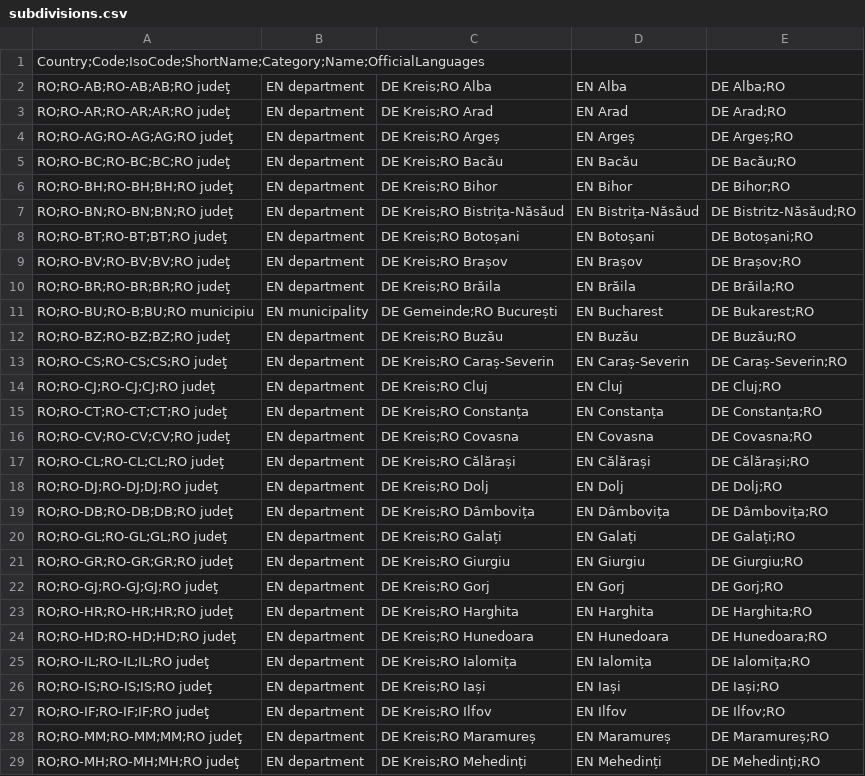
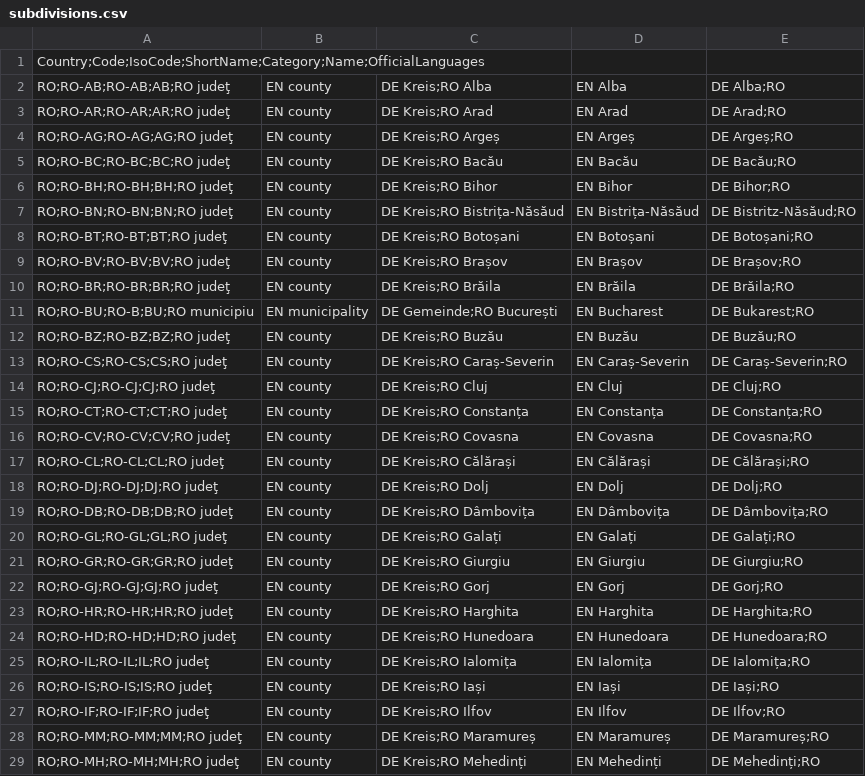
Before and after one commit to openpotato/openholidaysapi.data, a CSV file: src/ro/subdivisions.csv, drawn as a sheet; only a part is shown; the diff covers the shown part only.

Commit message:
fix en translation for romanian subdivisions

```diff
--- a/src/ro/subdivisions.csv
+++ b/src/ro/subdivisions.csv
@@ -1,29 +1,29 @@
 Country;Code;IsoCode;ShortName;Category;Name;OfficialLanguages
-RO;RO-AB;RO-AB;AB;RO judeţ,EN department,DE Kreis;RO Alba,EN Alba,DE Alba;RO
-RO;RO-AR;RO-AR;AR;RO judeţ,EN department,DE Kreis;RO Arad,EN Arad,DE Arad;RO
-RO;RO-AG;RO-AG;AG;RO judeţ,EN department,DE Kreis;RO Argeș,EN Argeș,DE Argeș;RO
-RO;RO-BC;RO-BC;BC;RO judeţ,EN department,DE Kreis;RO Bacău,EN Bacău,DE Bacău;RO
-RO;RO-BH;RO-BH;BH;RO judeţ,EN department,DE Kreis;RO Bihor,EN Bihor,DE Bihor;RO
-RO;RO-BN;RO-BN;BN;RO judeţ,EN department,DE Kreis;RO Bistrița-Năsăud,EN Bistrița-Năsăud,DE Bistritz-Năsăud;RO
-RO;RO-BT;RO-BT;BT;RO judeţ,EN department,DE Kreis;RO Botoșani,EN Botoșani,DE Botoșani;RO
-RO;RO-BV;RO-BV;BV;RO judeţ,EN department,DE Kreis;RO Brașov,EN Brașov,DE Brașov;RO
-RO;RO-BR;RO-BR;BR;RO judeţ,EN department,DE Kreis;RO Brăila,EN Brăila,DE Brăila;RO
+RO;RO-AB;RO-AB;AB;RO judeţ,EN county,DE Kreis;RO Alba,EN Alba,DE Alba;RO
+RO;RO-AR;RO-AR;AR;RO judeţ,EN county,DE Kreis;RO Arad,EN Arad,DE Arad;RO
+RO;RO-AG;RO-AG;AG;RO judeţ,EN county,DE Kreis;RO Argeș,EN Argeș,DE Argeș;RO
+RO;RO-BC;RO-BC;BC;RO judeţ,EN county,DE Kreis;RO Bacău,EN Bacău,DE Bacău;RO
+RO;RO-BH;RO-BH;BH;RO judeţ,EN county,DE Kreis;RO Bihor,EN Bihor,DE Bihor;RO
+RO;RO-BN;RO-BN;BN;RO judeţ,EN county,DE Kreis;RO Bistrița-Năsăud,EN Bistrița-Năsăud,DE Bistritz-Năsăud;RO
+RO;RO-BT;RO-BT;BT;RO judeţ,EN county,DE Kreis;RO Botoșani,EN Botoșani,DE Botoșani;RO
+RO;RO-BV;RO-BV;BV;RO judeţ,EN county,DE Kreis;RO Brașov,EN Brașov,DE Brașov;RO
+RO;RO-BR;RO-BR;BR;RO judeţ,EN county,DE Kreis;RO Brăila,EN Brăila,DE Brăila;RO
 RO;RO-BU;RO-B;BU;RO municipiu,EN municipality,DE Gemeinde;RO București,EN Bucharest,DE Bukarest;RO
-RO;RO-BZ;RO-BZ;BZ;RO judeţ,EN department,DE Kreis;RO Buzău,EN Buzău,DE Buzău;RO
-RO;RO-CS;RO-CS;CS;RO judeţ,EN department,DE Kreis;RO Caraș-Severin,EN Caraș-Severin,DE Caraș-Severin;RO
-RO;RO-CJ;RO-CJ;CJ;RO judeţ,EN department,DE Kreis;RO Cluj,EN Cluj,DE Cluj;RO
-RO;RO-CT;RO-CT;CT;RO judeţ,EN department,DE Kreis;RO Constanța,EN Constanța,DE Constanța;RO
-RO;RO-CV;RO-CV;CV;RO judeţ,EN department,DE Kreis;RO Covasna,EN Covasna,DE Covasna;RO
-RO;RO-CL;RO-CL;CL;RO judeţ,EN department,DE Kreis;RO Călărași,EN Călărași,DE Călărași;RO
-RO;RO-DJ;RO-DJ;DJ;RO judeţ,EN department,DE Kreis;RO Dolj,EN Dolj,DE Dolj;RO
-RO;RO-DB;RO-DB;DB;RO judeţ,EN department,DE Kreis;RO Dâmbovița,EN Dâmbovița,DE Dâmbovița;RO
-RO;RO-GL;RO-GL;GL;RO judeţ,EN department,DE Kreis;RO Galați,EN Galați,DE Galați;RO
-RO;RO-GR;RO-GR;GR;RO judeţ,EN department,DE Kreis;RO Giurgiu,EN Giurgiu,DE Giurgiu;RO
-RO;RO-GJ;RO-GJ;GJ;RO judeţ,EN department,DE Kreis;RO Gorj,EN Gorj,DE Gorj;RO
-RO;RO-HR;RO-HR;HR;RO judeţ,EN department,DE Kreis;RO Harghita,EN Harghita,DE Harghita;RO
-RO;RO-HD;RO-HD;HD;RO judeţ,EN department,DE Kreis;RO Hunedoara,EN Hunedoara,DE Hunedoara;RO
-RO;RO-IL;RO-IL;IL;RO judeţ,EN department,DE Kreis;RO Ialomița,EN Ialomița,DE Ialomița;RO
-RO;RO-IS;RO-IS;IS;RO judeţ,EN department,DE Kreis;RO Iași,EN Iași,DE Iași;RO
-RO;RO-IF;RO-IF;IF;RO judeţ,EN department,DE Kreis;RO Ilfov,EN Ilfov,DE Ilfov;RO
-RO;RO-MM;RO-MM;MM;RO judeţ,EN department,DE Kreis;RO Maramureș,EN Maramureș,DE Maramureș;RO
-RO;RO-MH;RO-MH;MH;RO judeţ,EN department,DE Kreis;RO Mehedinți,EN Mehedinți,DE Mehedinți;RO
+RO;RO-BZ;RO-BZ;BZ;RO judeţ,EN county,DE Kreis;RO Buzău,EN Buzău,DE Buzău;RO
+RO;RO-CS;RO-CS;CS;RO judeţ,EN county,DE Kreis;RO Caraș-Severin,EN Caraș-Severin,DE Caraș-Severin;RO
+RO;RO-CJ;RO-CJ;CJ;RO judeţ,EN county,DE Kreis;RO Cluj,EN Cluj,DE Cluj;RO
+RO;RO-CT;RO-CT;CT;RO judeţ,EN county,DE Kreis;RO Constanța,EN Constanța,DE Constanța;RO
+RO;RO-CV;RO-CV;CV;RO judeţ,EN county,DE Kreis;RO Covasna,EN Covasna,DE Covasna;RO
+RO;RO-CL;RO-CL;CL;RO judeţ,EN county,DE Kreis;RO Călărași,EN Călărași,DE Călărași;RO
+RO;RO-DJ;RO-DJ;DJ;RO judeţ,EN county,DE Kreis;RO Dolj,EN Dolj,DE Dolj;RO
+RO;RO-DB;RO-DB;DB;RO judeţ,EN county,DE Kreis;RO Dâmbovița,EN Dâmbovița,DE Dâmbovița;RO
+RO;RO-GL;RO-GL;GL;RO judeţ,EN county,DE Kreis;RO Galați,EN Galați,DE Galați;RO
+RO;RO-GR;RO-GR;GR;RO judeţ,EN county,DE Kreis;RO Giurgiu,EN Giurgiu,DE Giurgiu;RO
+RO;RO-GJ;RO-GJ;GJ;RO judeţ,EN county,DE Kreis;RO Gorj,EN Gorj,DE Gorj;RO
+RO;RO-HR;RO-HR;HR;RO judeţ,EN county,DE Kreis;RO Harghita,EN Harghita,DE Harghita;RO
+RO;RO-HD;RO-HD;HD;RO judeţ,EN county,DE Kreis;RO Hunedoara,EN Hunedoara,DE Hunedoara;RO
+RO;RO-IL;RO-IL;IL;RO judeţ,EN county,DE Kreis;RO Ialomița,EN Ialomița,DE Ialomița;RO
+RO;RO-IS;RO-IS;IS;RO judeţ,EN county,DE Kreis;RO Iași,EN Iași,DE Iași;RO
+RO;RO-IF;RO-IF;IF;RO judeţ,EN county,DE Kreis;RO Ilfov,EN Ilfov,DE Ilfov;RO
+RO;RO-MM;RO-MM;MM;RO judeţ,EN county,DE Kreis;RO Maramureș,EN Maramureș,DE Maramureș;RO
+RO;RO-MH;RO-MH;MH;RO judeţ,EN county,DE Kreis;RO Mehedinți,EN Mehedinți,DE Mehedinți;RO
```
Also changed, not shown: 14 edited cells elsewhere in this file.
